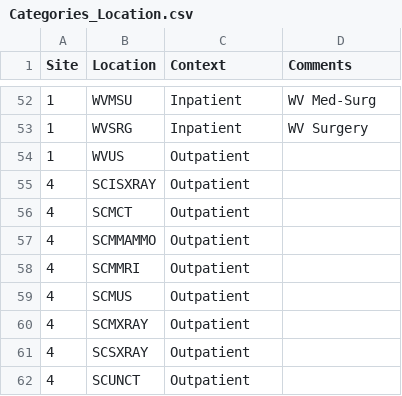
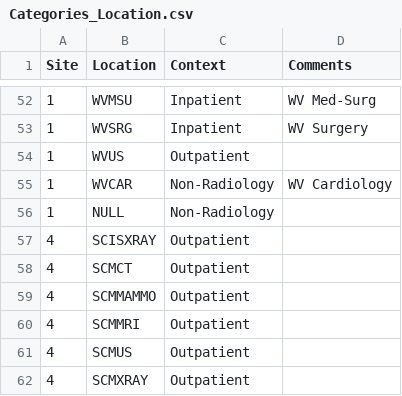
Before and after one commit to overtone1000/Rotation_Tool, a CSV file: core/categories/Categories_Location.csv, drawn as a sheet; only a part is shown, gaps mark what is left out; the shorter side is filled out with more unchanged rows; the diff names each change by its address in the sheet, - before the commit and + after, or states it on an @@ line.

```diff
--- a/core/categories/Categories_Location.csv
+++ b/core/categories/Categories_Location.csv
+row 55: 1 | WVCAR | Non-Radiology | WV Cardiology
+row 56: 1 | NULL | Non-Radiology
```
Also changed, not shown: 5 other files.
